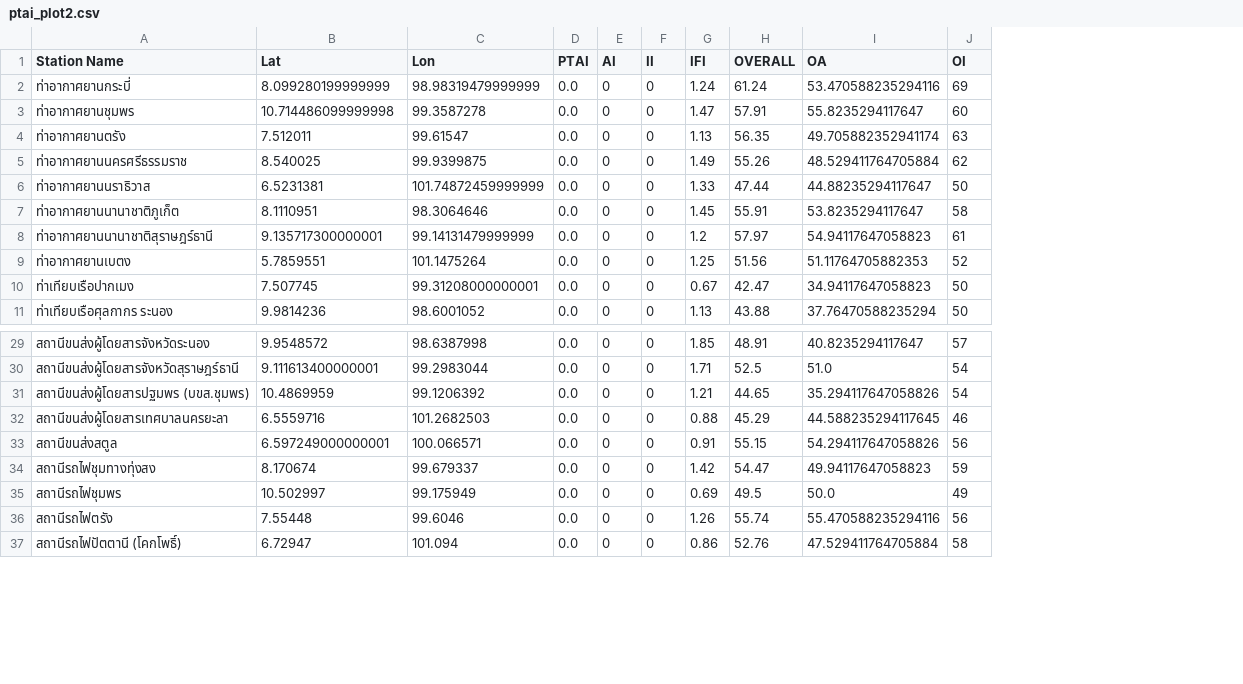
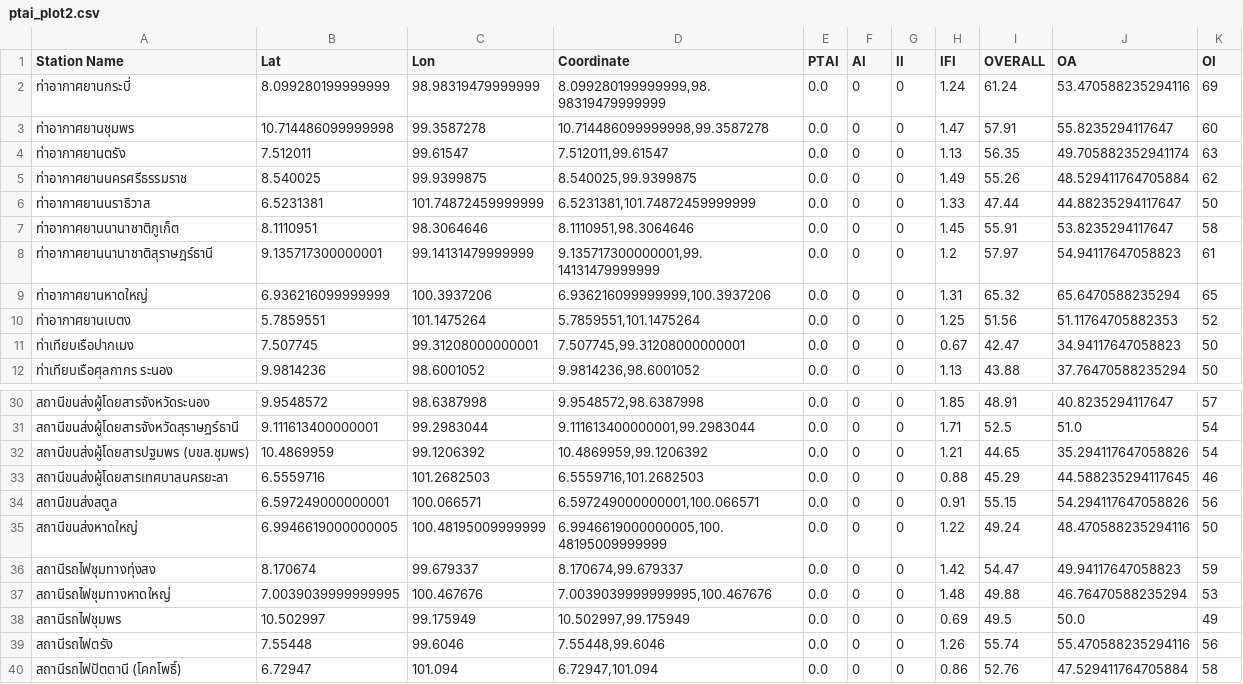
Before and after one commit to nati4193/T4A_GGFORM, a CSV file: output/ptai_plot2.csv, drawn as a sheet; only a part is shown, gaps mark what is left out; the diff names each change by its address in the sheet, - before the commit and + after, or states it on an @@ line.

```diff
--- a/output/ptai_plot2.csv
+++ b/output/ptai_plot2.csv
+column D (Coordinate), rows 2-8: 8.099280199999999,98.98319479999999 | 10.714486099999998,99.3587278 | 7.512011,99.61547 | 8.540025,99.9399875 | 6.5231381,101.74872459999999 | 8.1110951,98.3064646 | 9.135717300000001,99.14131479999999; rows 10-12: 5.7859551,101.1475264 | 7.507745,99.31208000000001 | 9.9814236,98.6001052; rows 30-34: 9.9548572,98.6387998 | 9.111613400000001,99.2983044 | 10.4869959,99.1206392 | 6.5559716,101.2682503 | 6.597249000000001,100.066571; row 36: 8.170674,99.679337; rows 38-40: 10.502997,99.175949 | 7.55448,99.6046 | 6.72947,101.094
+row 9: ท่าอากาศยานหาดใหญ่ | 6.936216099999999 | 100.3937206 | 6.936216099999999,100.3937206 | 0.0 | 0 | 0 | 1.31 | 65.32 | 65.6470588235294 | 65
+row 35: สถานีขนส่งหาดใหญ่ | 6.9946619000000005 | 100.48195009999999 | 6.9946619000000005,100.48195009999999 | 0.0 | 0 | 0 | 1.22 | 49.24 | 48.470588235294116 | 50
+row 37: สถานีรถไฟชุมทางหาดใหญ่ | 7.0039039999999995 | 100.467676 | 7.0039039999999995,100.467676 | 0.0 | 0 | 0 | 1.48 | 49.88 | 46.76470588235294 | 53
```
Also changed, not shown: db/T4A_PTAI_QA _Q.csv, db/m_station_db.csv, 5 other files.
